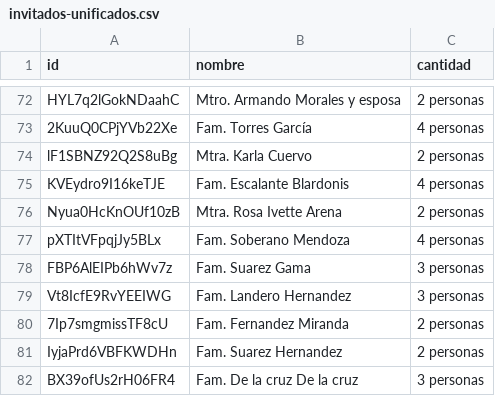
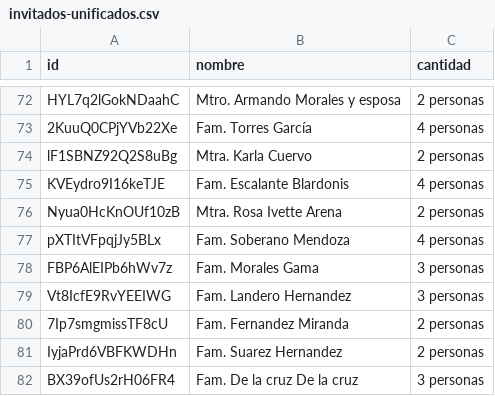
Before and after one commit to ROR2022/quince-basic-valentina, a CSV file: data/invitados-unificados.csv, drawn as a sheet; only a part is shown, gaps mark what is left out.

Commit message:
adding guest list3c

```diff
--- a/data/invitados-unificados.csv
+++ b/data/invitados-unificados.csv
@@ -77,3 +77,3 @@ Nyua0HcKnOUf10zB,Mtra. Rosa Ivette Arena,2 personas
 pXTItVFpqjJy5BLx,Fam. Soberano Mendoza,4 personas
-FBP6AlEIPb6hWv7z,Fam. Suarez Gama,3 personas
+FBP6AlEIPb6hWv7z,Fam. Morales Gama,3 personas
 Vt8IcfE9RvYEEIWG,Fam. Landero Hernandez,3 personas
```
Also changed, not shown: 2 other files.
